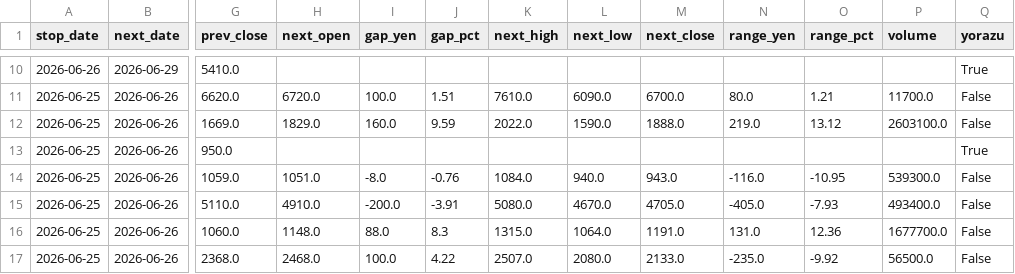
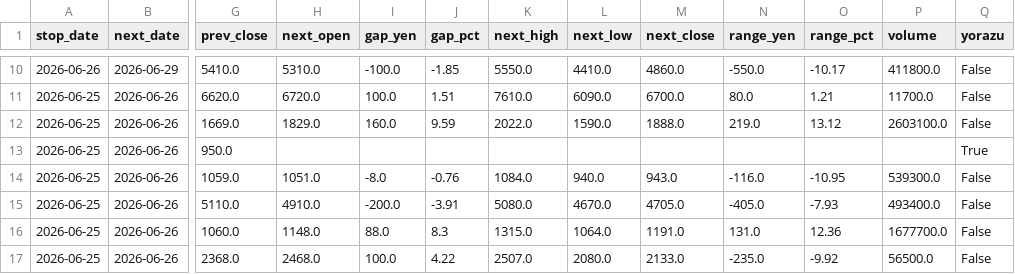
Before and after one commit to jpn-x/kabu-stop, a CSV file: data/gap_data.csv, drawn as a sheet; only a part is shown, gaps mark what is left out; the diff covers the shown part only; the diff names each change by its address in the sheet, - before the commit and + after, or states it on an @@ line.

Commit message:
fix: yorazu誤判定の再取得対応 + 6/26データ修正

```diff
--- a/data/gap_data.csv
+++ b/data/gap_data.csv
-H10 (next_open): (empty)
+H10 (next_open): 5310.0
-I10 (gap_yen): (empty)
+I10 (gap_yen): -100.0
-J10 (gap_pct): (empty)
+J10 (gap_pct): -1.85
-K10 (next_high): (empty)
+K10 (next_high): 5550.0
-L10 (next_low): (empty)
+L10 (next_low): 4410.0
-M10 (next_close): (empty)
+M10 (next_close): 4860.0
-N10 (range_yen): (empty)
+N10 (range_yen): -550.0
-O10 (range_pct): (empty)
+O10 (range_pct): -10.17
-P10 (volume): (empty)
+P10 (volume): 411800.0
-Q10 (yorazu): True
+Q10 (yorazu): False
```
Also changed, not shown: 72 edited cells elsewhere in this file, 1 other file.
